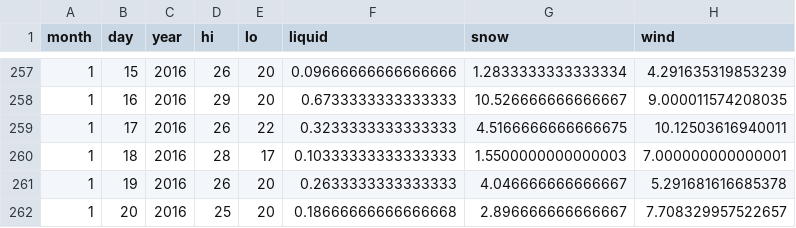
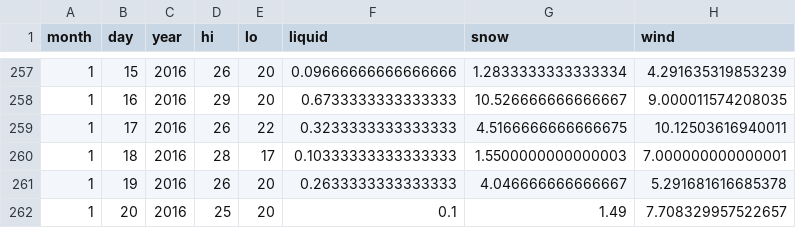
Before and after one commit to psathyrella/weatherhistory, a CSV file: noaa/Washington Pass.csv, drawn as a sheet; only a part is shown, gaps mark what is left out.

```diff
--- a/noaa/Washington Pass.csv
+++ b/noaa/Washington Pass.csv
@@ -261,2 +261,2 @@ month,day,year,hi,lo,liquid,snow,wind
 1,19,2016,26,20,0.2633333333333333,4.046666666666667,5.291681616685378
-1,20,2016,25,20,0.18666666666666668,2.896666666666667,7.708329957522657
+1,20,2016,25,20,0.1,1.49,7.708329957522657
```
Also changed, not shown: mtwx/Glacier-Peak-3213.csv, mtwx/Mount-Baker-1500.csv, 27 other files.
